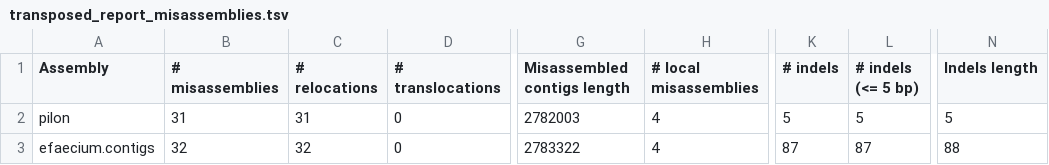
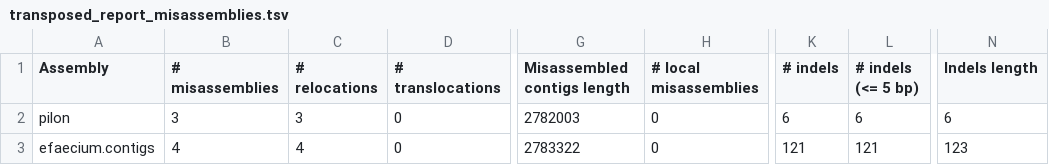
Before and after one commit to ljmesi/Genome_analysis, a TSV file: analyses/03_genome_assembly/PacBio_corrected_Illumina_evaluation/Quast_1/contigs_reports/transposed_report_misassemblies.tsv, drawn as a sheet; only a part is shown, gaps mark what is left out; the diff names each change by its address in the sheet, - before the commit and + after, or states it on an @@ line.

```diff
--- a/analyses/03_genome_assembly/PacBio_corrected_Illumina_evaluation/Quast_1/contigs_reports/transposed_report_misassemblies.tsv
+++ b/analyses/03_genome_assembly/PacBio_corrected_Illumina_evaluation/Quast_1/contigs_reports/transposed_report_misassemblies.tsv
-B2 (# misassemblies): 31
+B2 (# misassemblies): 3
-C2 (# relocations): 31
+C2 (# relocations): 3
-H2:H3 (# local misassemblies): 4
+H2:H3 (# local misassemblies): 0
-K2 (# indels): 5
+K2 (# indels): 6
-L2 (# indels (<= 5 bp)): 5
+L2 (# indels (<= 5 bp)): 6
-N2 (Indels length): 5
+N2 (Indels length): 6
-B3 (# misassemblies): 32
+B3 (# misassemblies): 4
-C3 (# relocations): 32
+C3 (# relocations): 4
-K3 (# indels): 87
+K3 (# indels): 121
-L3 (# indels (<= 5 bp)): 87
+L3 (# indels (<= 5 bp)): 121
-N3 (Indels length): 88
+N3 (Indels length): 123
```
Also changed, not shown: analyses/03_genome_assembly/PacBio_corrected_Illumina_evaluation/Quast_1/contigs_reports/all_alignments_pilon.tsv, analyses/03_genome_assembly/PacBio_corrected_Illumina_evaluation/Quast_1/contigs_reports/misassemblies_report.tsv, 56 other files.
